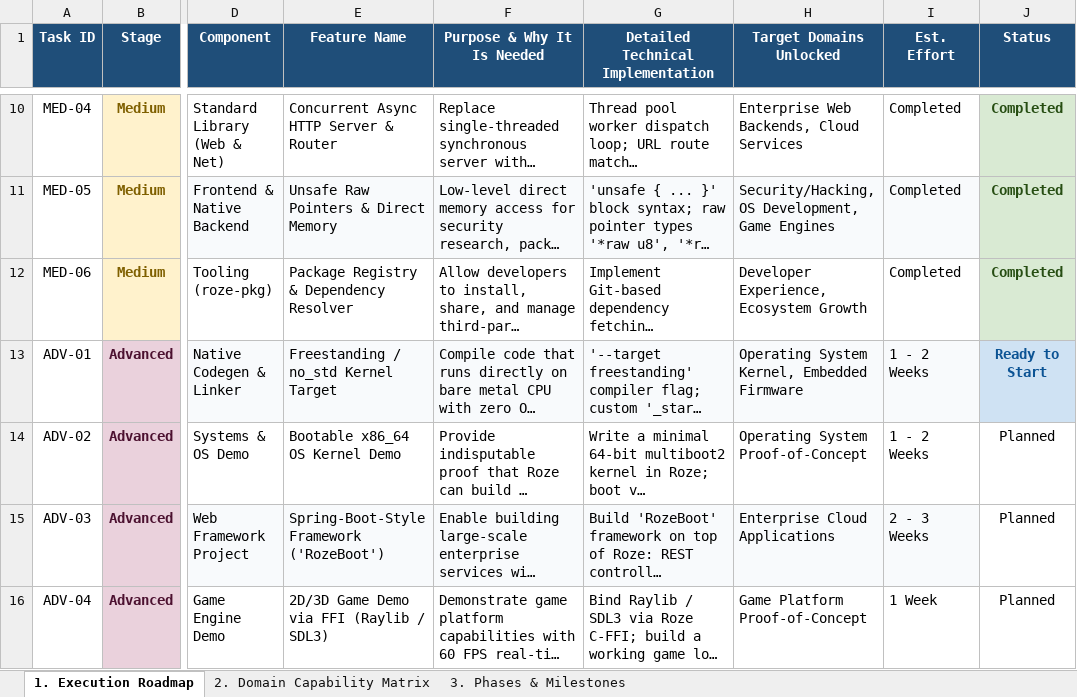
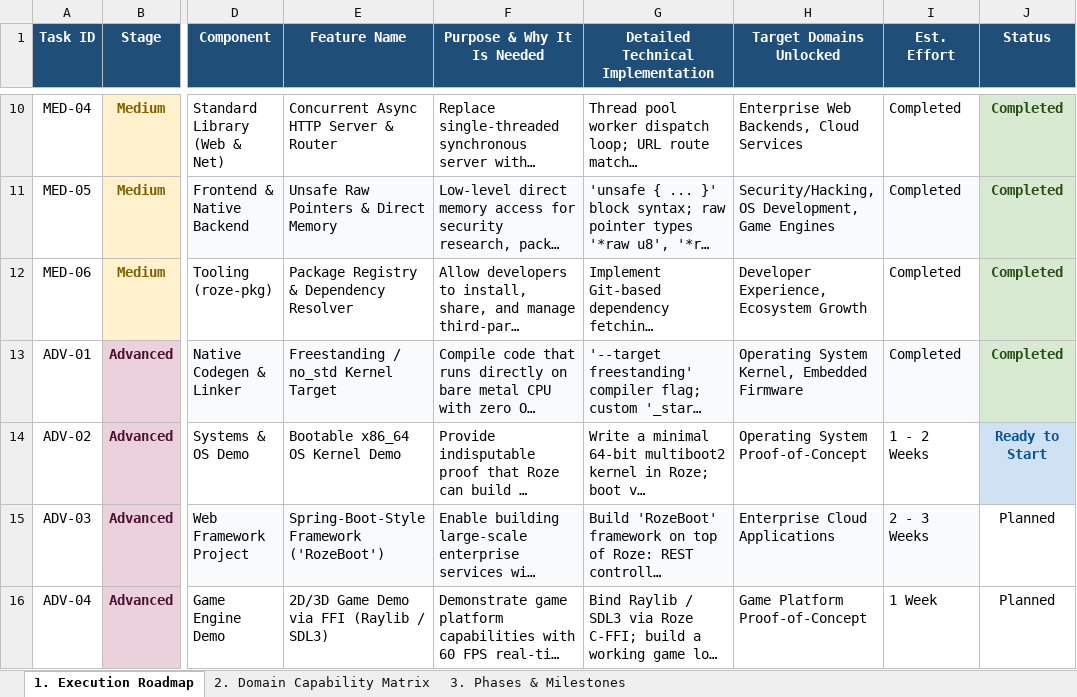
Before and after one commit to firoze-hossain/roze, an Excel workbook: ROZE_PROJECT_PLAN.xlsx, sheet 1. Execution Roadmap, drawn as a sheet; only a part is shown, gaps mark what is left out; long unchanged cells end in …; values as stored, in another font and other column widths than the file's, no borders; the diff names each change by its address in the sheet, - before the commit and + after, or states it on an @@ line.

Commit message:
feat(compiler): freestanding bare-metal no_std kernel target (ADV-01)

```diff
--- a/ROZE_PROJECT_PLAN.xlsx (sheet 1. Execution Roadmap)
+++ b/ROZE_PROJECT_PLAN.xlsx (sheet 1. Execution Roadmap)
-I13 (Est. Effort): 1 - 2 Weeks
+I13 (Est. Effort): Completed
-J13 (Status): Ready to Start
+J13 (Status): Completed
@@ J13 fill: #CFE2F3 → #D9EAD3, text colour: #0B5394 → #274E13 @@
-J14 (Status): Planned
+J14 (Status): Ready to Start
@@ J14 fill: none → #CFE2F3, bold: off → on, text colour: black → #0B5394 @@
```
Also changed, not shown: sheet 2. Domain Capability Matrix, docs/ROZE_PROJECT_PLAN.xlsx, 9 other files.
